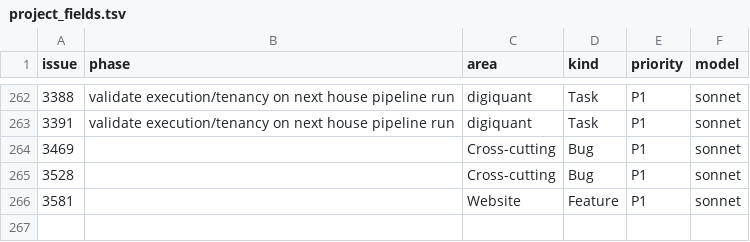
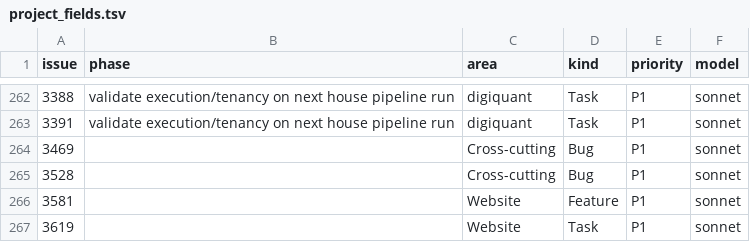
Before and after one commit to digithings-ai/digithings, a TSV file: scripts/project_fields.tsv, drawn as a sheet; only a part is shown, gaps mark what is left out.

```diff
--- a/scripts/project_fields.tsv
+++ b/scripts/project_fields.tsv
@@ -266 +266,2 @@ issue	phase	area	kind	priority	model
 3581		Website	Feature	P1	sonnet
+3619		Website	Task	P1	sonnet
```
Also changed, not shown: 5 other files.
